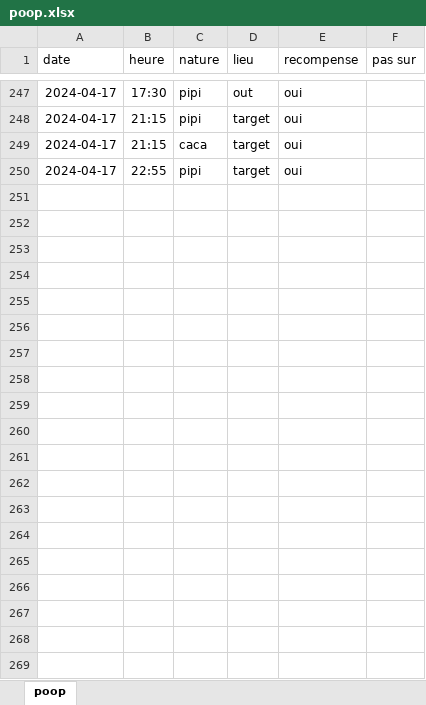
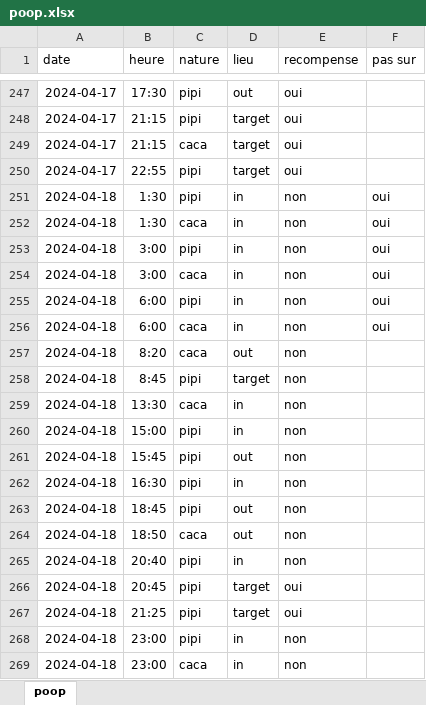
Before and after one commit to therealsemp/mydogtracker, an Excel workbook: data/poop.xlsx, sheet poop, drawn as a sheet; only a part is shown, gaps mark what is left out; values as stored, in another font and other column widths than the file's, no borders; the diff names each change by its address in the sheet, - before the commit and + after, or states it on an @@ line.

Commit message:
2024-04-18 data

```diff
--- a/data/poop.xlsx (sheet poop)
+++ b/data/poop.xlsx (sheet poop)
+row 251: 2024-04-18 | 1:30 | pipi | in | non | oui
+row 252: 2024-04-18 | 1:30 | caca | in | non | oui
+row 253: 2024-04-18 | 3:00 | pipi | in | non | oui
+row 254: 2024-04-18 | 3:00 | caca | in | non | oui
+row 255: 2024-04-18 | 6:00 | pipi | in | non | oui
+row 256: 2024-04-18 | 6:00 | caca | in | non | oui
+row 257: 2024-04-18 | 8:20 | caca | out | non
+row 258: 2024-04-18 | 8:45 | pipi | target | non
+row 259: 2024-04-18 | 13:30 | caca | in | non
+row 260: 2024-04-18 | 15:00 | pipi | in | non
+row 261: 2024-04-18 | 15:45 | pipi | out | non
+row 262: 2024-04-18 | 16:30 | pipi | in | non
+row 263: 2024-04-18 | 18:45 | pipi | out | non
+row 264: 2024-04-18 | 18:50 | caca | out | non
+row 265: 2024-04-18 | 20:40 | pipi | in | non
+row 266: 2024-04-18 | 20:45 | pipi | target | oui
+row 267: 2024-04-18 | 21:25 | pipi | target | oui
+row 268: 2024-04-18 | 23:00 | pipi | in | non
+row 269: 2024-04-18 | 23:00 | caca | in | non
```
Also changed, not shown: 3 other files.
